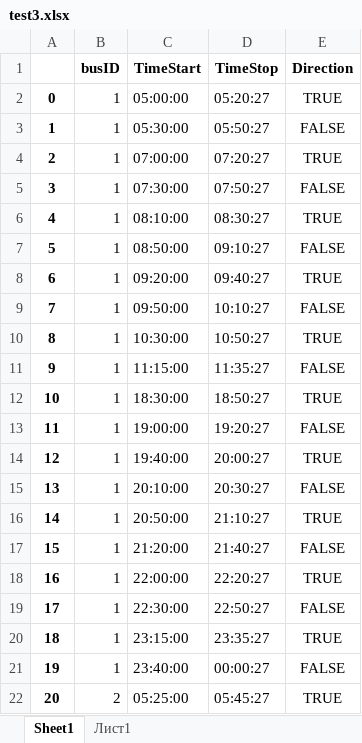
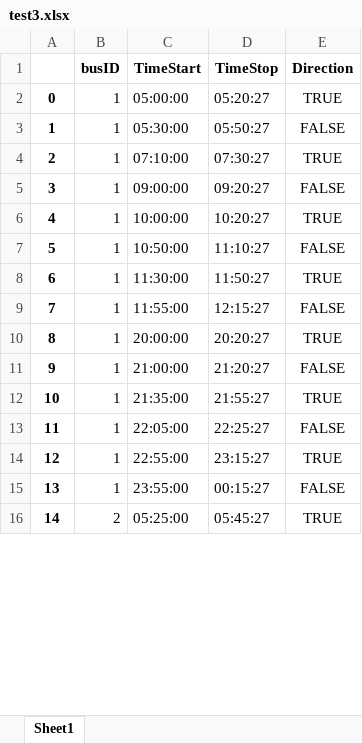
Before and after one commit to TrianderVad/practiceTimetable, an Excel workbook: test3.xlsx, sheet Sheet1, drawn as a sheet; only a part is shown; values as stored, in another font and other column widths than the file's, no borders; removed rows and columns are numbered as before the commit, all else as after; the diff covers the shown part only; the diff names each change by its address in the sheet, - before the commit and + after, or states it on an @@ line.

```diff
--- a/test3.xlsx (sheet Sheet1)
+++ b/test3.xlsx (sheet Sheet1)
-sheet tab: Лист1
-C4 (TimeStart): 07:00:00
+C4 (TimeStart): 07:10:00
-D4 (TimeStop): 07:20:27
+D4 (TimeStop): 07:30:27
-row 5: 3 | 1 | 07:30:00 | 07:50:27 | FALSE
-row 6: 4 | 1 | 08:10:00 | 08:30:27 | TRUE
@@ column A renumbered from row 5 down @@
-C5 (TimeStart): 08:50:00
+C5 (TimeStart): 09:00:00
-D5 (TimeStop): 09:10:27
+D5 (TimeStop): 09:20:27
-C6 (TimeStart): 09:20:00
+C6 (TimeStart): 10:00:00
-D6 (TimeStop): 09:40:27
+D6 (TimeStop): 10:20:27
-C7 (TimeStart): 09:50:00
+C7 (TimeStart): 10:50:00
-D7 (TimeStop): 10:10:27
+D7 (TimeStop): 11:10:27
-C8 (TimeStart): 10:30:00
+C8 (TimeStart): 11:30:00
-D8 (TimeStop): 10:50:27
+D8 (TimeStop): 11:50:27
-C9 (TimeStart): 11:15:00
+C9 (TimeStart): 11:55:00
-D9 (TimeStop): 11:35:27
+D9 (TimeStop): 12:15:27
-row 12: 10 | 1 | 18:30:00 | 18:50:27 | TRUE
-row 13: 11 | 1 | 19:00:00 | 19:20:27 | FALSE
-C10 (TimeStart): 19:40:00
+C10 (TimeStart): 20:00:00
-D10 (TimeStop): 20:00:27
+D10 (TimeStop): 20:20:27
-C11 (TimeStart): 20:10:00
+C11 (TimeStart): 21:00:00
-D11 (TimeStop): 20:30:27
+D11 (TimeStop): 21:20:27
-C12 (TimeStart): 20:50:00
+C12 (TimeStart): 21:35:00
-D12 (TimeStop): 21:10:27
+D12 (TimeStop): 21:55:27
-row 17: 15 | 1 | 21:20:00 | 21:40:27 | FALSE
-row 18: 16 | 1 | 22:00:00 | 22:20:27 | TRUE
-C13 (TimeStart): 22:30:00
+C13 (TimeStart): 22:05:00
-D13 (TimeStop): 22:50:27
+D13 (TimeStop): 22:25:27
-C14 (TimeStart): 23:15:00
+C14 (TimeStart): 22:55:00
-D14 (TimeStop): 23:35:27
+D14 (TimeStop): 23:15:27
-C15 (TimeStart): 23:40:00
+C15 (TimeStart): 23:55:00
-D15 (TimeStop): 00:00:27
+D15 (TimeStop): 00:15:27
```
Also changed, not shown: 20 removed rows and 110 edited cells elsewhere in this sheet, 1 other file.
